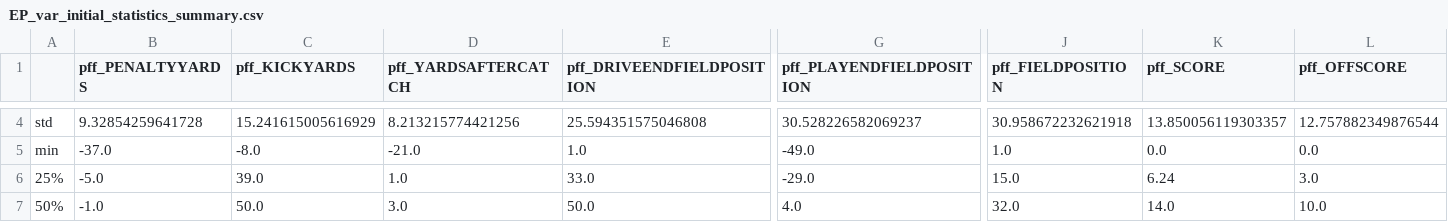
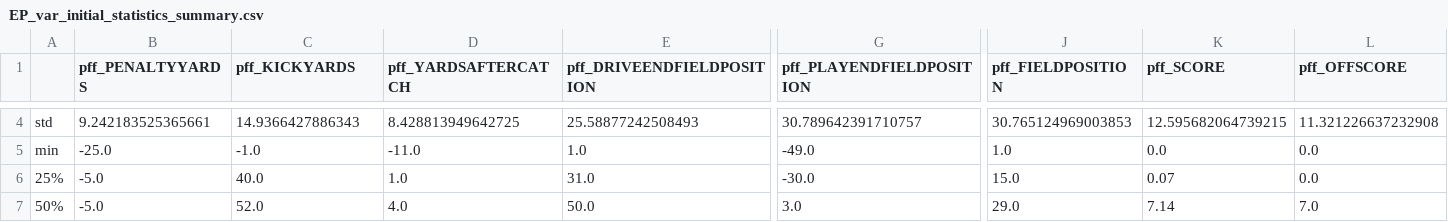
Before and after one commit to clifflinrichie/STAT-4800-, a CSV file: EP_var_initial_statistics_summary.csv, drawn as a sheet; only a part is shown, gaps mark what is left out; the diff covers the shown part only; the diff names each change by its address in the sheet, - before the commit and + after, or states it on an @@ line.

```diff
--- a/EP_var_initial_statistics_summary.csv
+++ b/EP_var_initial_statistics_summary.csv
-B4 (pff_PENALTYYARDS): 9.32854259641728
+B4 (pff_PENALTYYARDS): 9.242183525365661
-C4 (pff_KICKYARDS): 15.241615005616929
+C4 (pff_KICKYARDS): 14.9366427886343
-D4 (pff_YARDSAFTERCATCH): 8.213215774421256
+D4 (pff_YARDSAFTERCATCH): 8.428813949642725
-E4 (pff_DRIVEENDFIELDPOSITION): 25.594351575046808
+E4 (pff_DRIVEENDFIELDPOSITION): 25.58877242508493
-G4 (pff_PLAYENDFIELDPOSITION): 30.528226582069237
+G4 (pff_PLAYENDFIELDPOSITION): 30.789642391710757
-J4 (pff_FIELDPOSITION): 30.958672232621918
+J4 (pff_FIELDPOSITION): 30.765124969003853
-K4 (pff_SCORE): 13.850056119303357
+K4 (pff_SCORE): 12.595682064739215
-L4 (pff_OFFSCORE): 12.757882349876544
+L4 (pff_OFFSCORE): 11.321226637232908
-B5 (pff_PENALTYYARDS): -37.0
+B5 (pff_PENALTYYARDS): -25.0
-C5 (pff_KICKYARDS): -8.0
+C5 (pff_KICKYARDS): -1.0
-D5 (pff_YARDSAFTERCATCH): -21.0
+D5 (pff_YARDSAFTERCATCH): -11.0
-C6 (pff_KICKYARDS): 39.0
+C6 (pff_KICKYARDS): 40.0
-E6 (pff_DRIVEENDFIELDPOSITION): 33.0
+E6 (pff_DRIVEENDFIELDPOSITION): 31.0
-G6 (pff_PLAYENDFIELDPOSITION): -29.0
+G6 (pff_PLAYENDFIELDPOSITION): -30.0
-K6 (pff_SCORE): 6.24
+K6 (pff_SCORE): 0.07
-L6 (pff_OFFSCORE): 3.0
+L6 (pff_OFFSCORE): 0.0
-B7 (pff_PENALTYYARDS): -1.0
+B7 (pff_PENALTYYARDS): -5.0
-C7 (pff_KICKYARDS): 50.0
+C7 (pff_KICKYARDS): 52.0
-D7 (pff_YARDSAFTERCATCH): 3.0
+D7 (pff_YARDSAFTERCATCH): 4.0
-G7 (pff_PLAYENDFIELDPOSITION): 4.0
+G7 (pff_PLAYENDFIELDPOSITION): 3.0
-J7 (pff_FIELDPOSITION): 32.0
+J7 (pff_FIELDPOSITION): 29.0
-K7 (pff_SCORE): 14.0
+K7 (pff_SCORE): 7.14
-L7 (pff_OFFSCORE): 10.0
+L7 (pff_OFFSCORE): 7.0
```
Also changed, not shown: 39 edited cells elsewhere in this file, 1 other file.
